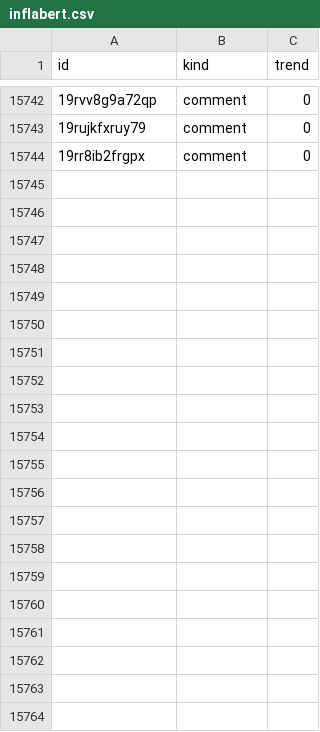
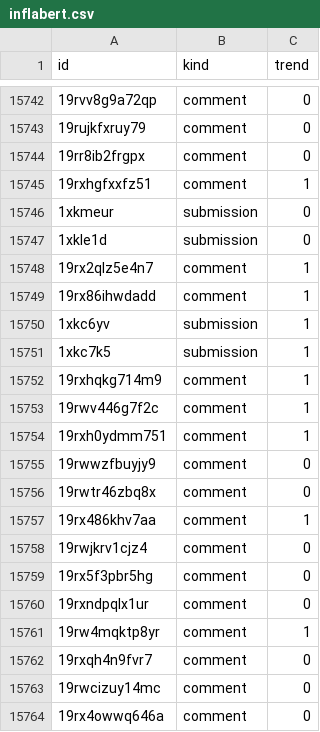
Before and after one commit to l-longo/ris-live, a CSV file: labels/finetuned/inflabert.csv, drawn as a sheet; only a part is shown, gaps mark what is left out; the diff names each change by its address in the sheet, - before the commit and + after, or states it on an @@ line.

```diff
--- a/labels/finetuned/inflabert.csv
+++ b/labels/finetuned/inflabert.csv
+row 15745: 19rxhgfxxfz51 | comment | 1
+row 15746: 1xkmeur | submission | 0
+row 15747: 1xkle1d | submission | 0
+row 15748: 19rx2qlz5e4n7 | comment | 1
+row 15749: 19rx86ihwdadd | comment | 1
+row 15750: 1xkc6yv | submission | 1
+row 15751: 1xkc7k5 | submission | 1
+row 15752: 19rxhqkg714m9 | comment | 1
+row 15753: 19rwv446g7f2c | comment | 1
+row 15754: 19rxh0ydmm751 | comment | 1
+row 15755: 19rwwzfbuyjy9 | comment | 0
+row 15756: 19rwtr46zbq8x | comment | 0
+row 15757: 19rx486khv7aa | comment | 1
+row 15758: 19rwjkrv1cjz4 | comment | 0
+row 15759: 19rx5f3pbr5hg | comment | 0
+row 15760: 19rxndpqlx1ur | comment | 0
+row 15761: 19rw4mqktp8yr | comment | 1
+row 15762: 19rxqh4n9fvr7 | comment | 0
+row 15763: 19rwcizuy14mc | comment | 0
+row 15764: 19rx4owwq646a | comment | 0
```
Also changed, not shown: labels/finetuned/gemma2_2b_xqdora.csv, labels/finetuned/llama3_2_1b_xqdora.csv, 6 other files.
